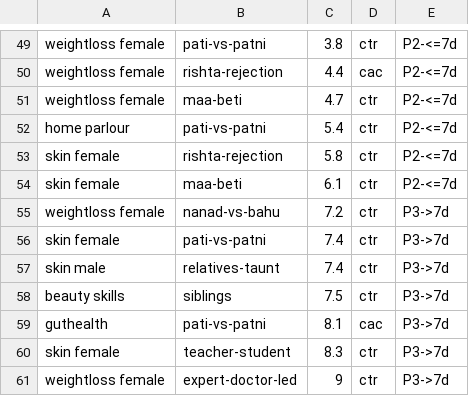
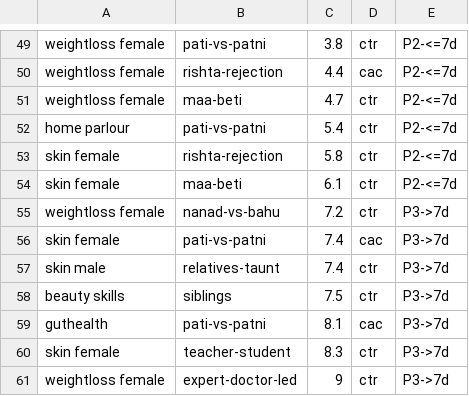
Before and after one commit to abhayseekho/fatigue-report, a CSV file: latest/fatigue-forecast.csv, drawn as a sheet; only a part is shown, gaps mark what is left out.

Commit message:
Weekly report 2026-06-07

```diff
--- a/latest/fatigue-forecast.csv
+++ b/latest/fatigue-forecast.csv
@@ -55,3 +55,3 @@ skin female,maa-beti,6.1,ctr,P2-<=7d
 weightloss female,nanad-vs-bahu,7.2,ctr,P3->7d
-skin female,pati-vs-patni,7.4,ctr,P3->7d
+skin female,pati-vs-patni,7.4,cac,P3->7d
 skin male,relatives-taunt,7.4,ctr,P3->7d
```
